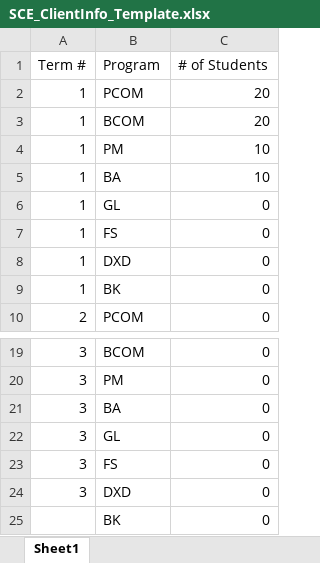
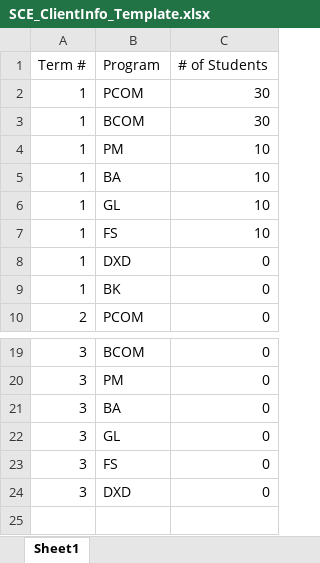
Before and after one commit to Alexhamilton1221/2023-01_Team6, an Excel workbook: SCE_ClientInfo_Template.xlsx, sheet Sheet1, drawn as a sheet; only a part is shown, gaps mark what is left out; values as stored, in another font and other column widths than the file's, no borders; the diff names each change by its address in the sheet, - before the commit and + after, or states it on an @@ line.

Commit message:
actually using data now

```diff
--- a/SCE_ClientInfo_Template.xlsx (sheet Sheet1)
+++ b/SCE_ClientInfo_Template.xlsx (sheet Sheet1)
-C2:C3 (# of Students): 20
+C2:C3 (# of Students): 30
-C6:C7 (# of Students): 0
+C6:C7 (# of Students): 10
-row 25:  | BK | 0
```
Also changed, not shown: 1 other file.
